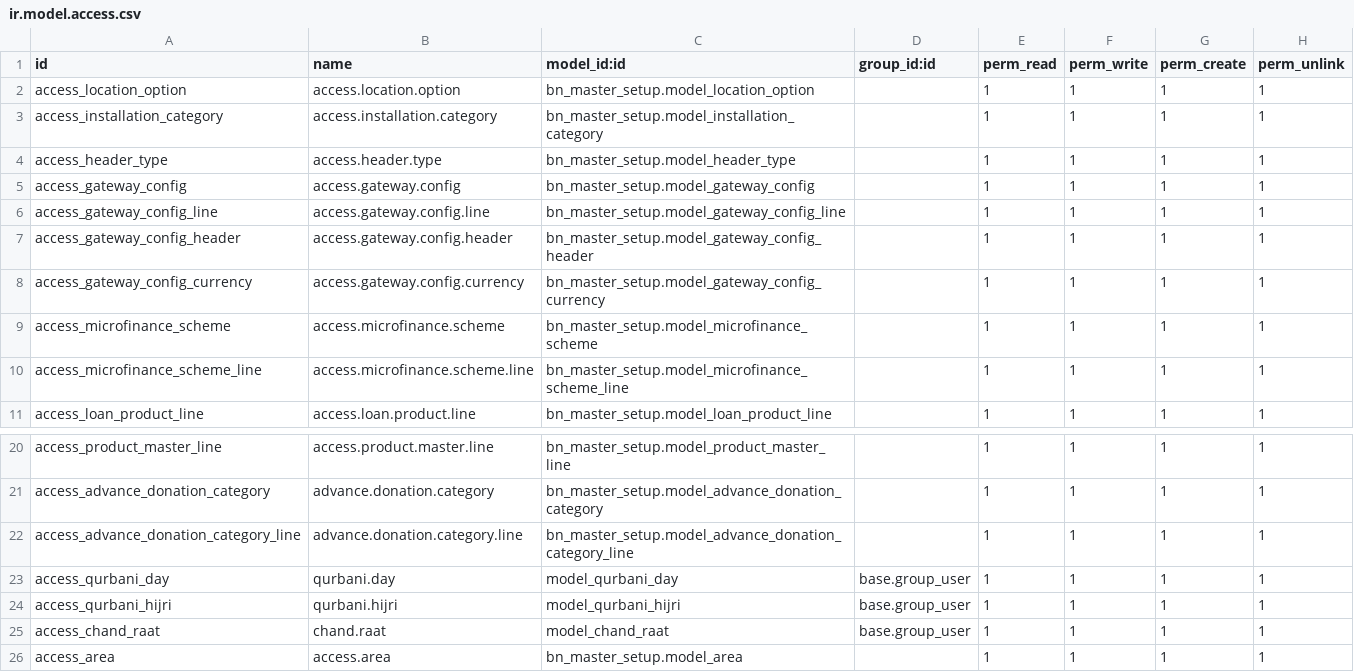
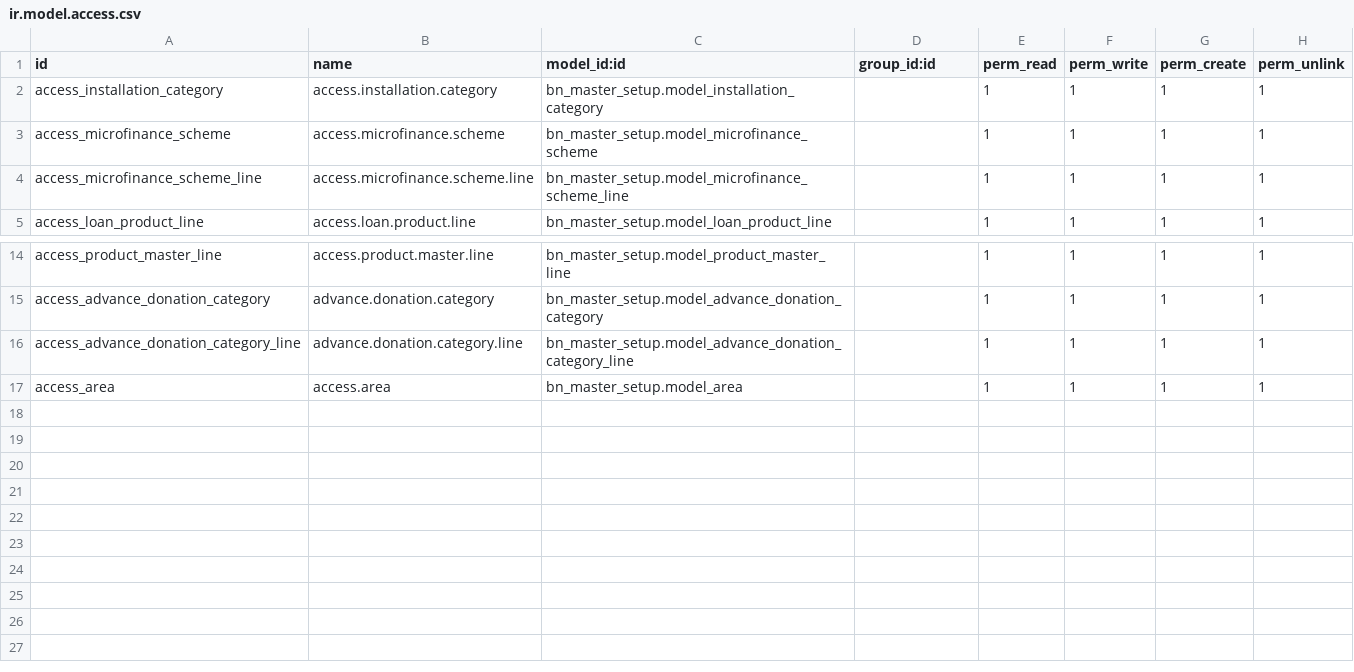
Before and after one commit to Saylani-Welfare-Trust/swit-odoo, a CSV file: custom-addons/bn_master_setup/security/ir.model.access.csv, drawn as a sheet; only a part is shown, gaps mark what is left out; the diff names each change by its address in the sheet, - before the commit and + after, or states it on an @@ line.

Commit message:
[15 May 26] [Uploading Qurbani, Expense, and Profile Management]

```diff
--- a/custom-addons/bn_master_setup/security/ir.model.access.csv
+++ b/custom-addons/bn_master_setup/security/ir.model.access.csv
-row 2: access_location_option | access.location.option | bn_master_setup.model_location_option |  | 1 | 1 | 1 | 1
-row 4: access_header_type | access.header.type | bn_master_setup.model_header_type |  | 1 | 1 | 1 | 1
-row 5: access_gateway_config | access.gateway.config | bn_master_setup.model_gateway_config |  | 1 | 1 | 1 | 1
-row 6: access_gateway_config_line | access.gateway.config.line | bn_master_setup.model_gateway_config_line |  | 1 | 1 | 1 | 1
-row 7: access_gateway_config_header | access.gateway.config.header | bn_master_setup.model_gateway_config_header |  | 1 | 1 | 1 | 1
-row 8: access_gateway_config_currency | access.gateway.config.currency | bn_master_setup.model_gateway_config_currency |  | 1 | 1 | 1 | 1
-row 23: access_qurbani_day | qurbani.day | model_qurbani_day | base.group_user | 1 | 1 | 1 | 1
-row 24: access_qurbani_hijri | qurbani.hijri | model_qurbani_hijri | base.group_user | 1 | 1 | 1 | 1
-row 25: access_chand_raat | chand.raat | model_chand_raat | base.group_user | 1 | 1 | 1 | 1
```
Also changed, not shown: custom-addons/bn_qurbani/security/ir.model.access.csv, 55 other files.
